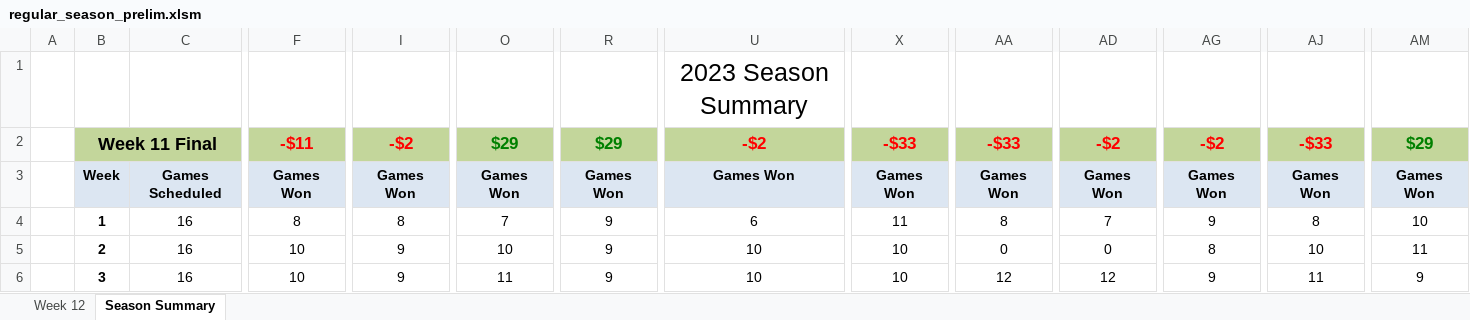
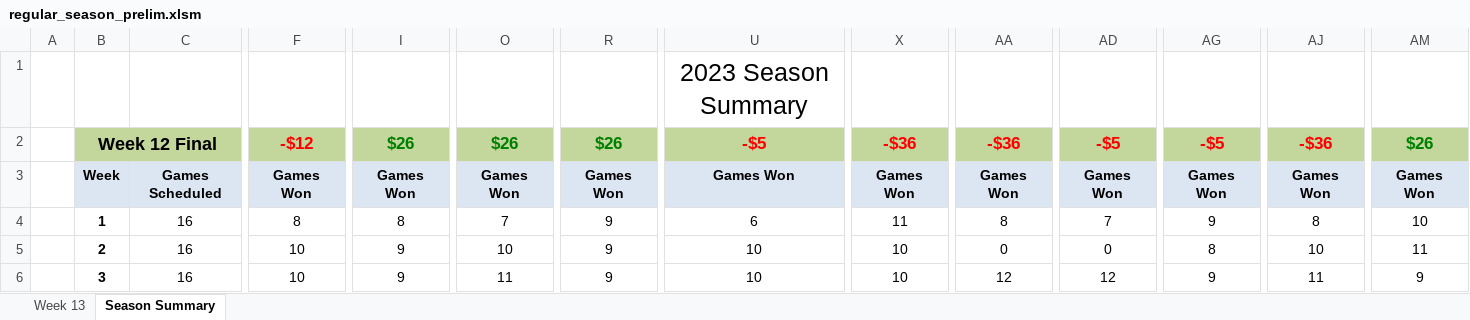
Before and after one commit to jlwebpages/fp_test, an Excel workbook: regular_season_prelim.xlsm, sheet Season Summary, drawn as a sheet; only a part is shown, gaps mark what is left out; values as stored, in another font and other column widths than the file's, no borders; conditional formats not drawn; the diff covers the shown part only; the diff names each change by its address in the sheet, - before the commit and + after, or states it on an @@ line.

```diff
--- a/regular_season_prelim.xlsm (sheet Season Summary)
+++ b/regular_season_prelim.xlsm (sheet Season Summary)
@@ sheet tab hidden: Week 12 @@
@@ sheet tab unhidden: Week 13 @@
-B2: Week 11 Final
+B2: Week 12 Final
-F2: -$11
+F2: -$12
-I2: -$2
+I2: $26
-I2 text colour: #FF0000
+I2 text colour: #008000
-O2: $29
+O2: $26
-R2: $29
+R2: $26
-U2: -$2
+U2: -$5
-X2: -$33
+X2: -$36
-AA2: -$33
+AA2: -$36
-AD2: -$2
+AD2: -$5
-AG2: -$2
+AG2: -$5
-AJ2: -$33
+AJ2: -$36
-AM2: $29
+AM2: $26
```
Also changed, not shown: 8 added rows, 8 removed rows and 18 edited cells elsewhere in this sheet, formulas that keep their value, hidden cells, regular_season_inputs.xlsx, 6 other files.
